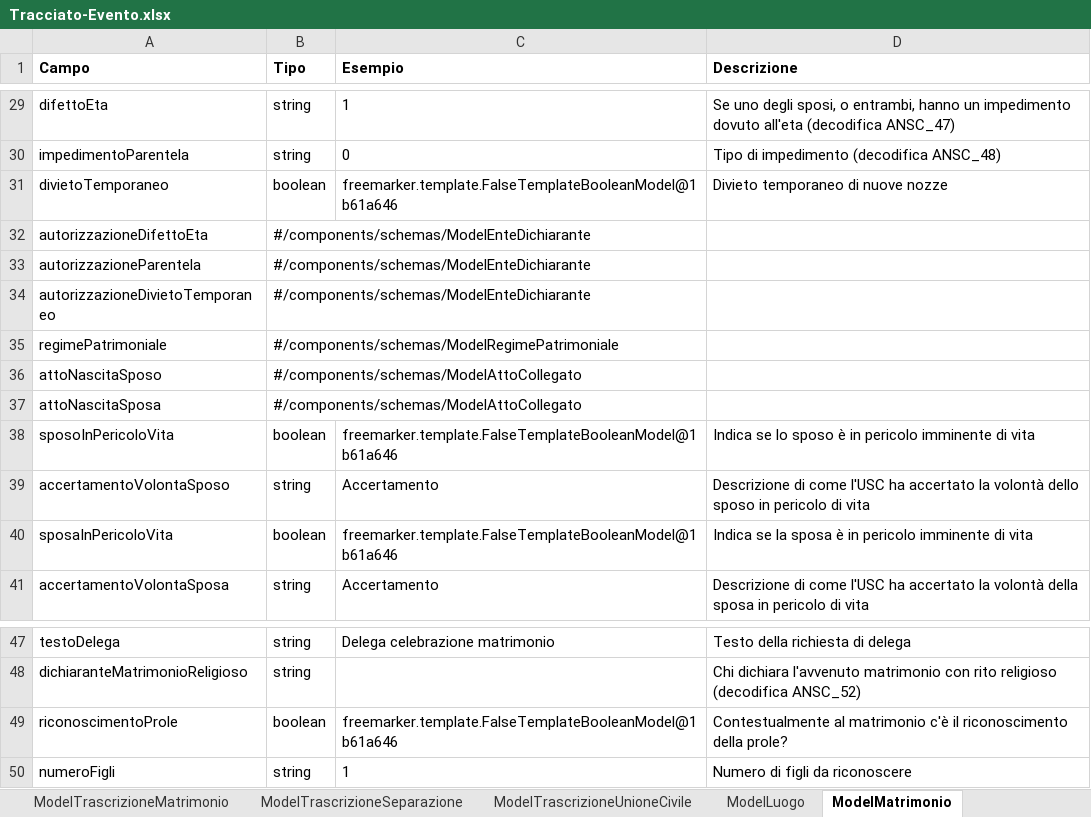
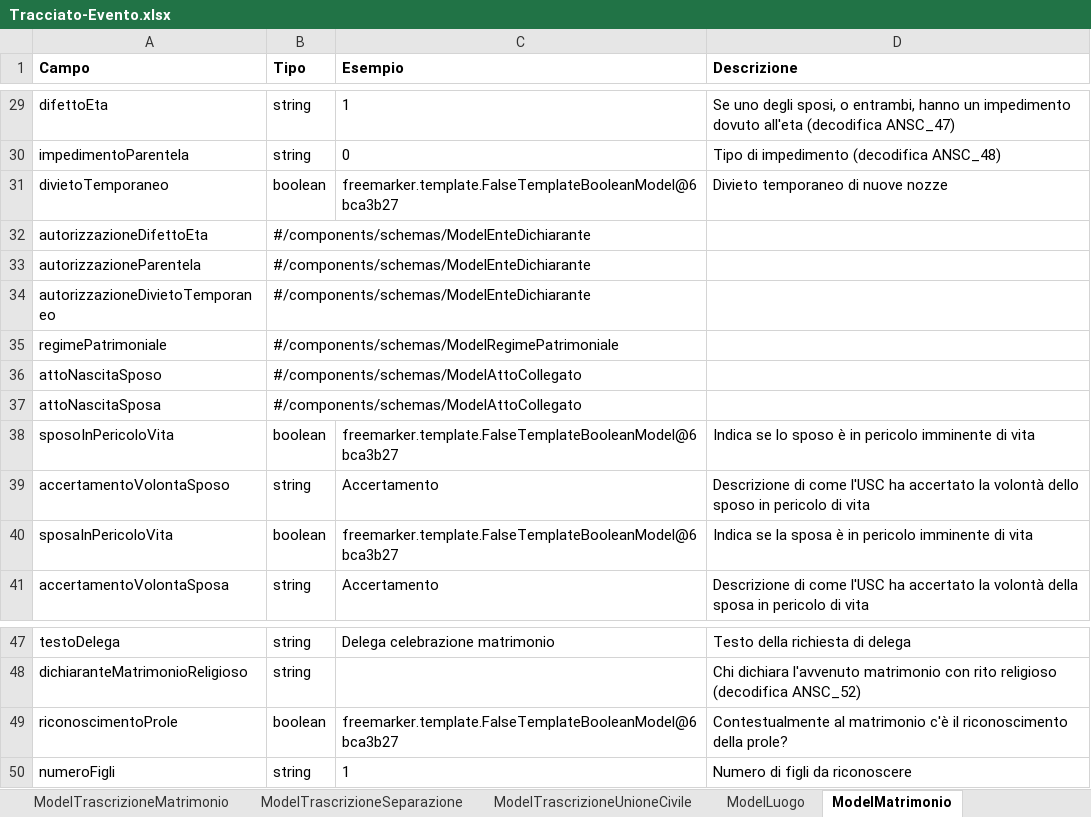
Before and after one commit to italia/ansc, an Excel workbook: docs/Caratteristiche_servizi/Tracciato-Evento.xlsx, sheet ModelMatrimonio, drawn as a sheet; only a part is shown, gaps mark what is left out; values as stored, in another font and other column widths than the file's, no borders; the diff names each change by its address in the sheet, - before the commit and + after, or states it on an @@ line.

```diff
--- a/docs/Caratteristiche_servizi/Tracciato-Evento.xlsx (sheet ModelMatrimonio)
+++ b/docs/Caratteristiche_servizi/Tracciato-Evento.xlsx (sheet ModelMatrimonio)
-C31 (Esempio): freemarker.template.FalseTemplateBooleanModel@1b61a646
+C31 (Esempio): freemarker.template.FalseTemplateBooleanModel@6bca3b27
-C38 (Esempio): freemarker.template.FalseTemplateBooleanModel@1b61a646
+C38 (Esempio): freemarker.template.FalseTemplateBooleanModel@6bca3b27
-C40 (Esempio): freemarker.template.FalseTemplateBooleanModel@1b61a646
+C40 (Esempio): freemarker.template.FalseTemplateBooleanModel@6bca3b27
-C49 (Esempio): freemarker.template.FalseTemplateBooleanModel@1b61a646
+C49 (Esempio): freemarker.template.FalseTemplateBooleanModel@6bca3b27
```
Also changed, not shown: sheet ModelEnteDichiarante, sheet ModelDatiEventoRiconoscimento, sheet ModelSoggetto, sheet ModelEvento, sheet ModelUnioneCivile, sheet ModelRiconoscimento, 3 more sheets, docs/Mapping_casi_uso/matrimoni/Matr_002.xlsx, docs/Mapping_casi_uso/matrimoni/Matr_003.xlsx, 52 other files.
